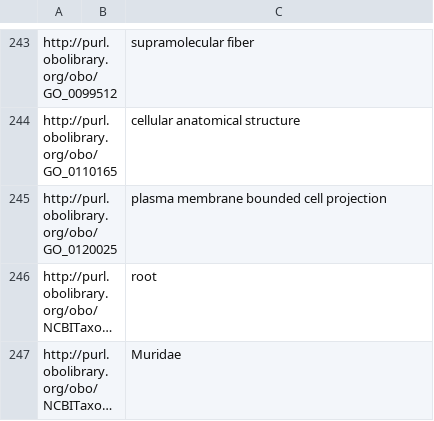
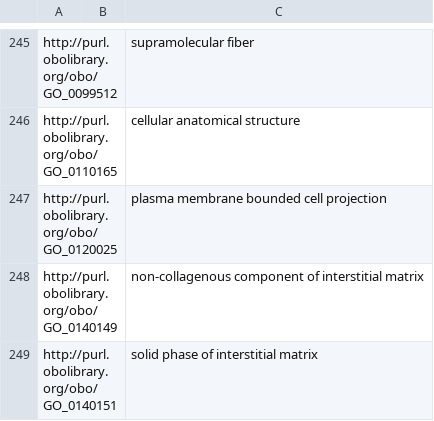
Before and after one commit to brain-bican/mouse_brain_atlas_ontology, a TSV file: src/templates/linkouts.tsv, drawn as a sheet; only a part is shown, gaps mark what is left out; the shorter side is filled out with more unchanged rows; long unchanged cells end in …; the diff covers the shown part only; the diff names each change by its address in the sheet, - before the commit and + after, or states it on an @@ line.

```diff
--- a/src/templates/linkouts.tsv
+++ b/src/templates/linkouts.tsv
+row 248: http://purl.obolibrary.org/obo/GO_0140149 |  | non-collagenous component of interstitial matrix
+row 249: http://purl.obolibrary.org/obo/GO_0140151 |  | solid phase of interstitial matrix
```
Also changed, not shown: 16 added rows, 16 removed rows and 2 edited cells elsewhere in this file, src/templates/mba_CCF_to_UBERON_source.tsv, 18 other files.
